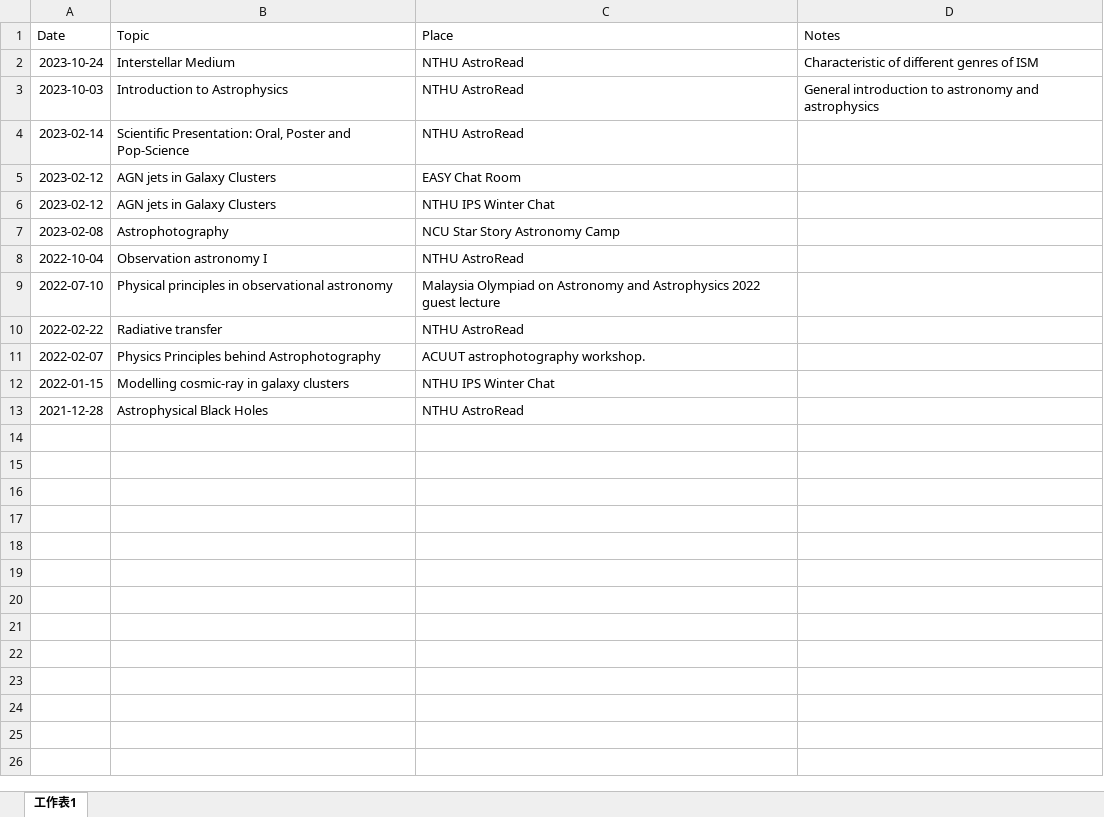
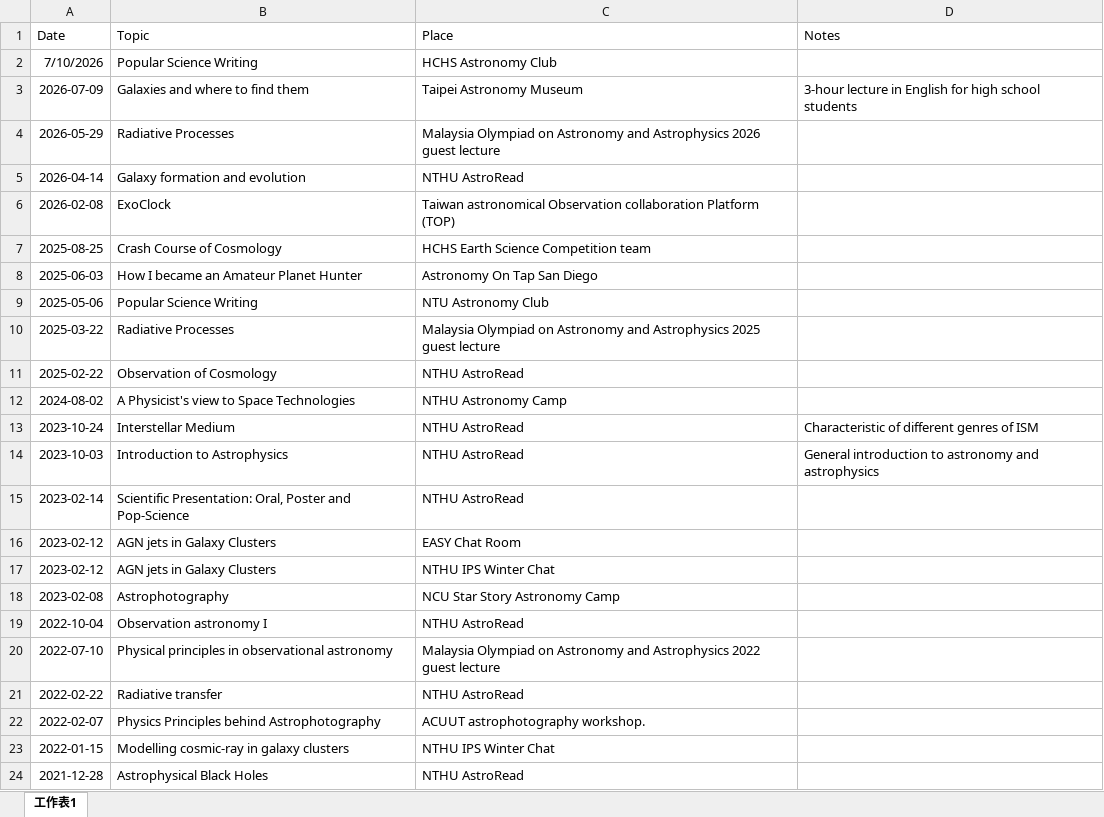
Before and after one commit to YHLin-Altair1999/YHLin-Altair1999.github.io, an Excel workbook: records/pop_talks.xlsx, sheet 工作表1, drawn as a sheet; values as stored, in another font and other column widths than the file's, no borders; the diff names each change by its address in the sheet, - before the commit and + after, or states it on an @@ line.

```diff
--- a/records/pop_talks.xlsx (sheet 工作表1)
+++ b/records/pop_talks.xlsx (sheet 工作表1)
+row 2: 7/10/2026 | Popular Science Writing | HCHS Astronomy Club
+row 3: 2026-07-09 | Galaxies and where to find them | Taipei Astronomy Museum | 3-hour lecture in English for high school students
+row 4: 2026-05-29 | Radiative Processes | Malaysia Olympiad on Astronomy and Astrophysics 2026 guest lecture
+row 5: 2026-04-14 | Galaxy formation and evolution | NTHU AstroRead
+row 6: 2026-02-08 | ExoClock | Taiwan astronomical Observation collaboration Platform (TOP)
+row 7: 2025-08-25 | Crash Course of Cosmology | HCHS Earth Science Competition team
+row 8: 2025-06-03 | How I became an Amateur Planet Hunter | Astronomy On Tap San Diego
+row 9: 2025-05-06 | Popular Science Writing | NTU Astronomy Club
+row 10: 2025-03-22 | Radiative Processes | Malaysia Olympiad on Astronomy and Astrophysics 2025 guest lecture
+row 11: 2025-02-22 | Observation of Cosmology | NTHU AstroRead
+row 12: 2024-08-02 | A Physicist's view to Space Technologies | NTHU Astronomy Camp
```
Also changed, not shown: 1 other file.
